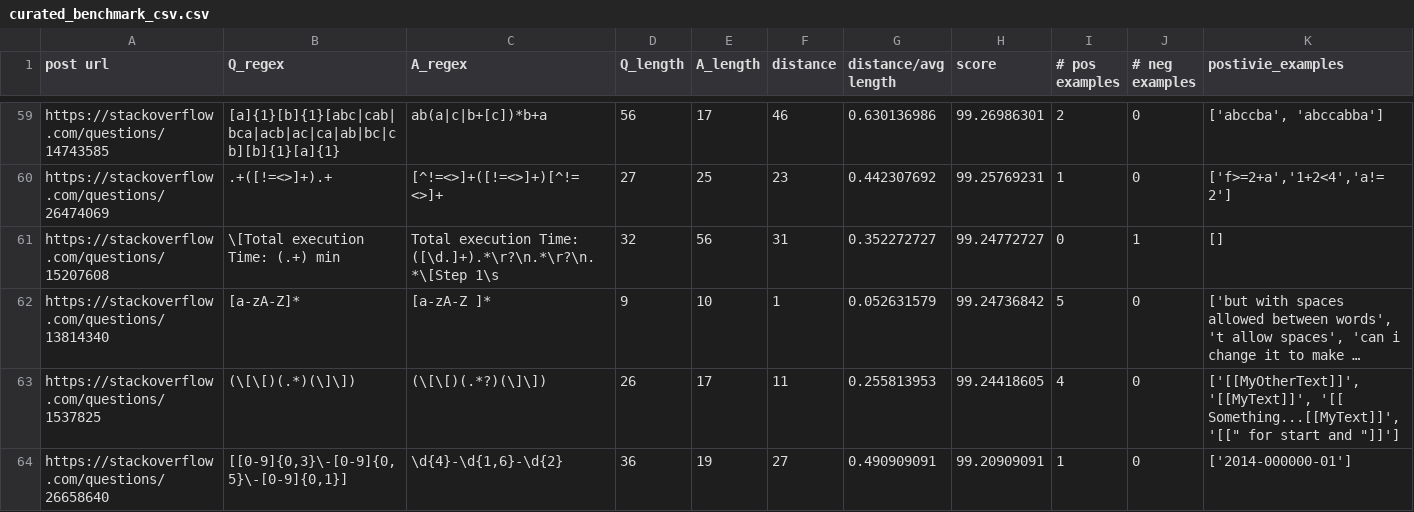
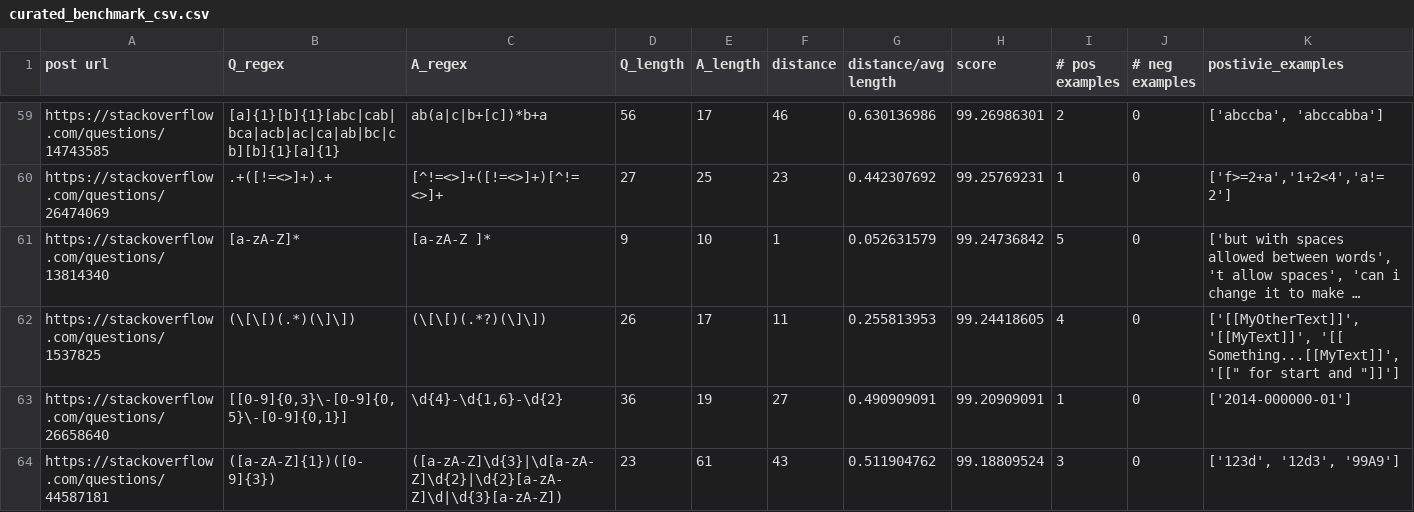
Before and after one commit to Kiarahmani/RFixer, a CSV file: ms_src/curated_benchmark_csv.csv, drawn as a sheet; only a part is shown, gaps mark what is left out; the shorter side is filled out with more unchanged rows; long unchanged cells end in …; the diff names each change by its address in the sheet, - before the commit and + after, or states it on an @@ line.

Commit message:
bad bench rmeoved

```diff
--- a/ms_src/curated_benchmark_csv.csv
+++ b/ms_src/curated_benchmark_csv.csv
-row 61: https://stackoverflow.com/questions/15207608 | \[Total execution Time: (.+) min | Total execution Time: ([\d.]+).*\r?\n.*\r?\n.*\[Step 1\s | 32 | 56 | 31 | 0.352272727 | 99.24772727 | 0 | 1 | []
```
